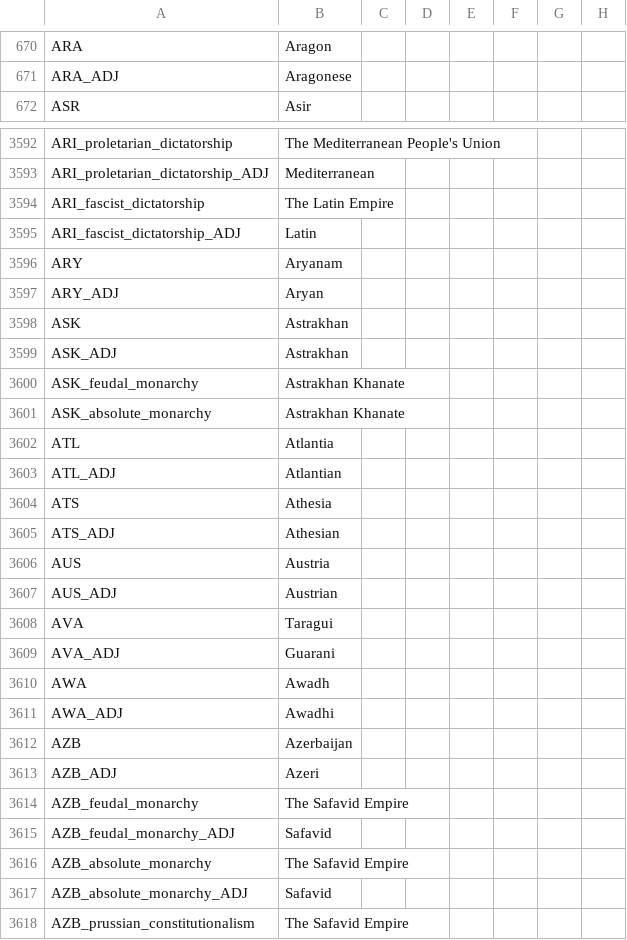
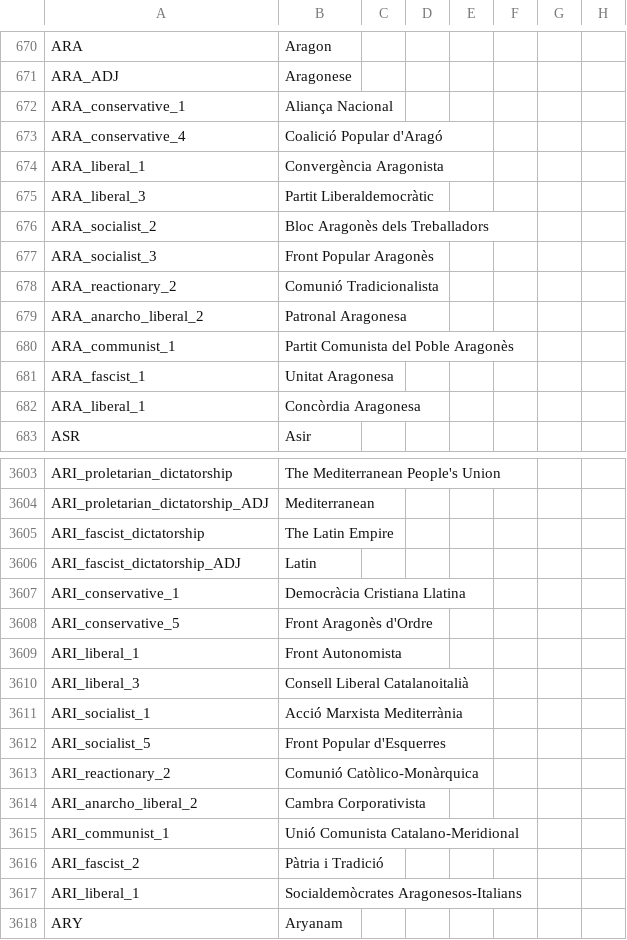
Before and after one commit to Pergame35/Divergences, a CSV file: Divergences of Darkness/Divergences of Darkness/localisation/00_HPM_countries.csv, drawn as a sheet; only a part is shown, gaps mark what is left out; the shorter side is filled out with more unchanged rows; rows hold the shown columns only; the diff covers the shown part only; the diff names each change by its address in the sheet, - before the commit and + after, or states it on an @@ line.

Commit message:
Jan Mayen and Catalan parties
- Renamed Jan Mayen to Gustavia and gave it pops appropiate for the Caribbean
- Added party names to Catalonia, Aragon and Aragon-Italy
- Prevented Courland from joining the League of Berlin during the Berlin Uprising

```diff
--- a/Divergences of Darkness/Divergences of Darkness/localisation/00_HPM_countries.csv
+++ b/Divergences of Darkness/Divergences of Darkness/localisation/00_HPM_countries.csv
+row 672: ARA_conservative_1 | Aliança Nacional
+row 673: ARA_conservative_4 | Coalició Popular d'Aragó
+row 674: ARA_liberal_1 | Convergència Aragonista
+row 675: ARA_liberal_3 | Partit Liberaldemocràtic
+row 676: ARA_socialist_2 | Bloc Aragonès dels Treballadors
+row 677: ARA_socialist_3 | Front Popular Aragonès
+row 678: ARA_reactionary_2 | Comunió Tradicionalista
+row 679: ARA_anarcho_liberal_2 | Patronal Aragonesa
+row 680: ARA_communist_1 | Partit Comunista del Poble Aragonès
+row 681: ARA_fascist_1 | Unitat Aragonesa
+row 682: ARA_liberal_1 | Concòrdia Aragonesa
+row 3607: ARI_conservative_1 | Democràcia Cristiana Llatina
+row 3608: ARI_conservative_5 | Front Aragonès d'Ordre
+row 3609: ARI_liberal_1 | Front Autonomista
+row 3610: ARI_liberal_3 | Consell Liberal Catalanoitalià
+row 3611: ARI_socialist_1 | Acció Marxista Mediterrània
+row 3612: ARI_socialist_5 | Front Popular d'Esquerres
+row 3613: ARI_reactionary_2 | Comunió Catòlico-Monàrquica
+row 3614: ARI_anarcho_liberal_2 | Cambra Corporativista
+row 3615: ARI_communist_1 | Unió Comunista Catalano-Meridional
+row 3616: ARI_fascist_2 | Pàtria i Tradició
+row 3617: ARI_liberal_1 | Socialdemòcrates Aragonesos-Italians
```
Also changed, not shown: 10 added rows elsewhere in this file, Divergences of Darkness/Divergences of Darkness/localisation/00_HPM_map.csv, 7 other files.
